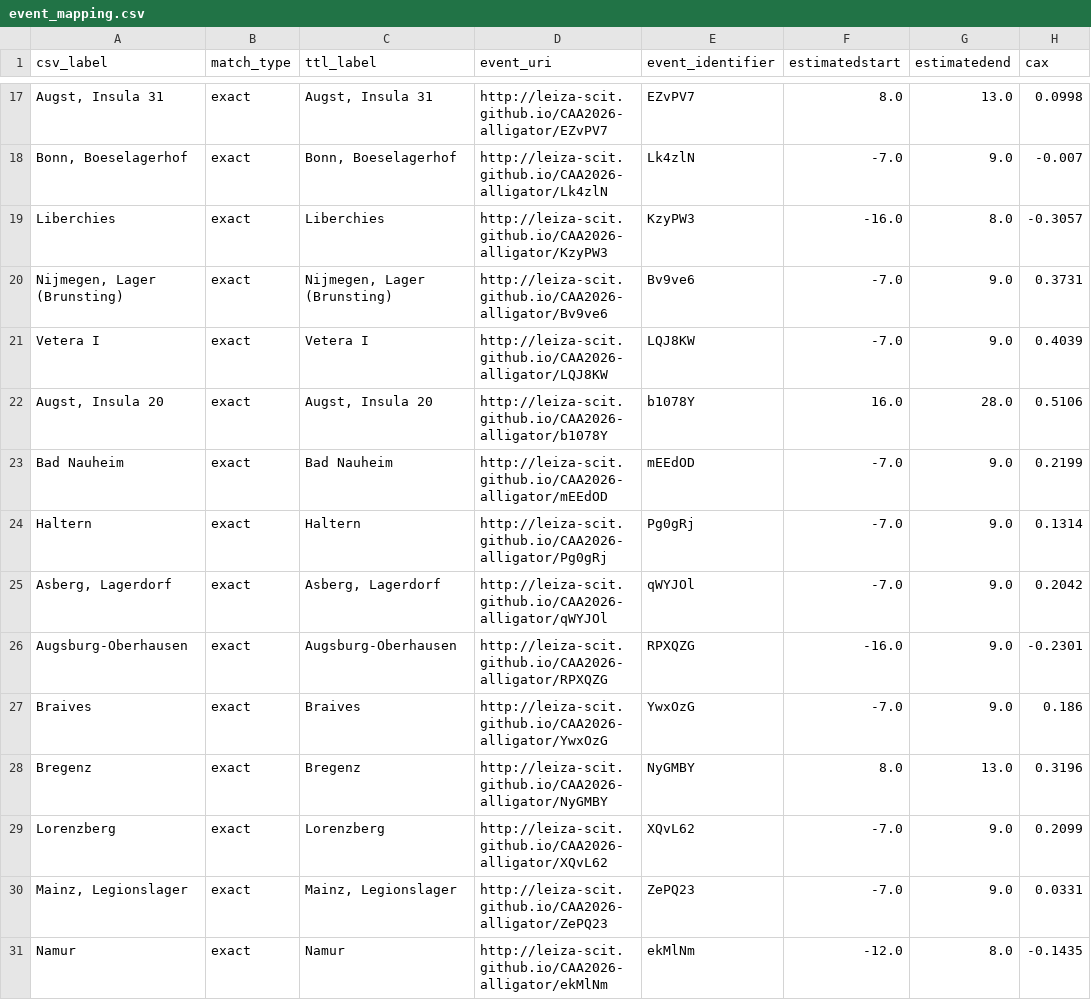
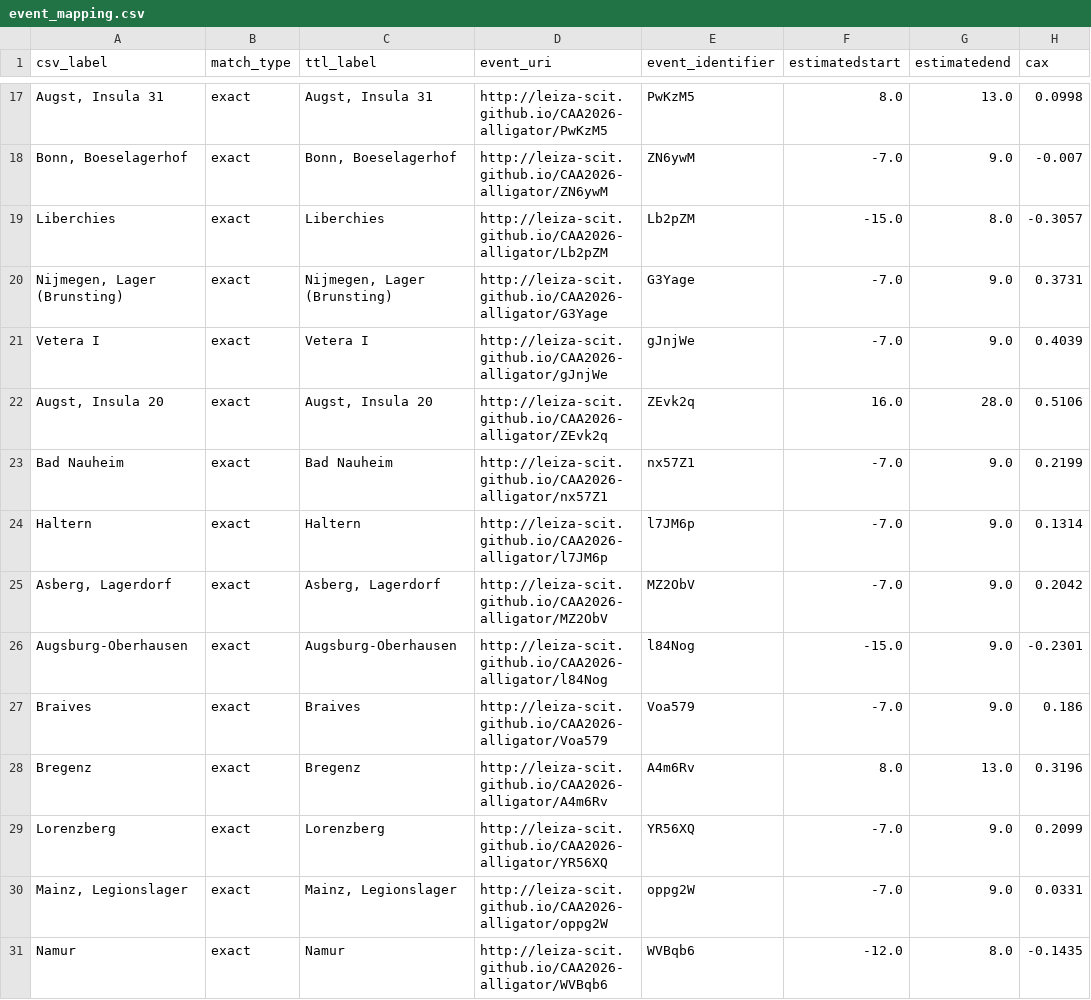
Before and after one commit to leiza-scit/CAA2026-alligator, a CSV file: output/event_mapping.csv, drawn as a sheet; only a part is shown, gaps mark what is left out; the diff covers the shown part only; the diff names each change by its address in the sheet, - before the commit and + after, or states it on an @@ line.

```diff
--- a/output/event_mapping.csv
+++ b/output/event_mapping.csv
-D17 (event_uri): http://leiza-scit.github.io/CAA2026-alligator/EZvPV7
+D17 (event_uri): http://leiza-scit.github.io/CAA2026-alligator/PwKzM5
-E17 (event_identifier): EZvPV7
+E17 (event_identifier): PwKzM5
-D18 (event_uri): http://leiza-scit.github.io/CAA2026-alligator/Lk4zlN
+D18 (event_uri): http://leiza-scit.github.io/CAA2026-alligator/ZN6ywM
-E18 (event_identifier): Lk4zlN
+E18 (event_identifier): ZN6ywM
-D19 (event_uri): http://leiza-scit.github.io/CAA2026-alligator/KzyPW3
+D19 (event_uri): http://leiza-scit.github.io/CAA2026-alligator/Lb2pZM
-E19 (event_identifier): KzyPW3
+E19 (event_identifier): Lb2pZM
-F19 (estimatedstart): -16.0
+F19 (estimatedstart): -15.0
-D20 (event_uri): http://leiza-scit.github.io/CAA2026-alligator/Bv9ve6
+D20 (event_uri): http://leiza-scit.github.io/CAA2026-alligator/G3Yage
-E20 (event_identifier): Bv9ve6
+E20 (event_identifier): G3Yage
-D21 (event_uri): http://leiza-scit.github.io/CAA2026-alligator/LQJ8KW
+D21 (event_uri): http://leiza-scit.github.io/CAA2026-alligator/gJnjWe
-E21 (event_identifier): LQJ8KW
+E21 (event_identifier): gJnjWe
-D22 (event_uri): http://leiza-scit.github.io/CAA2026-alligator/b1078Y
+D22 (event_uri): http://leiza-scit.github.io/CAA2026-alligator/ZEvk2q
-E22 (event_identifier): b1078Y
+E22 (event_identifier): ZEvk2q
-D23 (event_uri): http://leiza-scit.github.io/CAA2026-alligator/mEEdOD
+D23 (event_uri): http://leiza-scit.github.io/CAA2026-alligator/nx57Z1
-E23 (event_identifier): mEEdOD
+E23 (event_identifier): nx57Z1
-D24 (event_uri): http://leiza-scit.github.io/CAA2026-alligator/Pg0gRj
+D24 (event_uri): http://leiza-scit.github.io/CAA2026-alligator/l7JM6p
-E24 (event_identifier): Pg0gRj
+E24 (event_identifier): l7JM6p
-D25 (event_uri): http://leiza-scit.github.io/CAA2026-alligator/qWYJOl
+D25 (event_uri): http://leiza-scit.github.io/CAA2026-alligator/MZ2ObV
-E25 (event_identifier): qWYJOl
+E25 (event_identifier): MZ2ObV
-D26 (event_uri): http://leiza-scit.github.io/CAA2026-alligator/RPXQZG
+D26 (event_uri): http://leiza-scit.github.io/CAA2026-alligator/l84Nog
-E26 (event_identifier): RPXQZG
+E26 (event_identifier): l84Nog
-F26 (estimatedstart): -16.0
+F26 (estimatedstart): -15.0
-D27 (event_uri): http://leiza-scit.github.io/CAA2026-alligator/YwxOzG
+D27 (event_uri): http://leiza-scit.github.io/CAA2026-alligator/Voa579
-E27 (event_identifier): YwxOzG
+E27 (event_identifier): Voa579
-D28 (event_uri): http://leiza-scit.github.io/CAA2026-alligator/NyGMBY
+D28 (event_uri): http://leiza-scit.github.io/CAA2026-alligator/A4m6Rv
-E28 (event_identifier): NyGMBY
+E28 (event_identifier): A4m6Rv
-D29 (event_uri): http://leiza-scit.github.io/CAA2026-alligator/XQvL62
+D29 (event_uri): http://leiza-scit.github.io/CAA2026-alligator/YR56XQ
-E29 (event_identifier): XQvL62
+E29 (event_identifier): YR56XQ
-D30 (event_uri): http://leiza-scit.github.io/CAA2026-alligator/ZePQ23
+D30 (event_uri): http://leiza-scit.github.io/CAA2026-alligator/oppg2W
-E30 (event_identifier): ZePQ23
+E30 (event_identifier): oppg2W
-D31 (event_uri): http://leiza-scit.github.io/CAA2026-alligator/ekMlNm
+D31 (event_uri): http://leiza-scit.github.io/CAA2026-alligator/WVBqb6
-E31 (event_identifier): ekMlNm
+E31 (event_identifier): WVBqb6
```
Also changed, not shown: 66 edited cells elsewhere in this file, output/findspots_with_events.csv, 16 other files.
